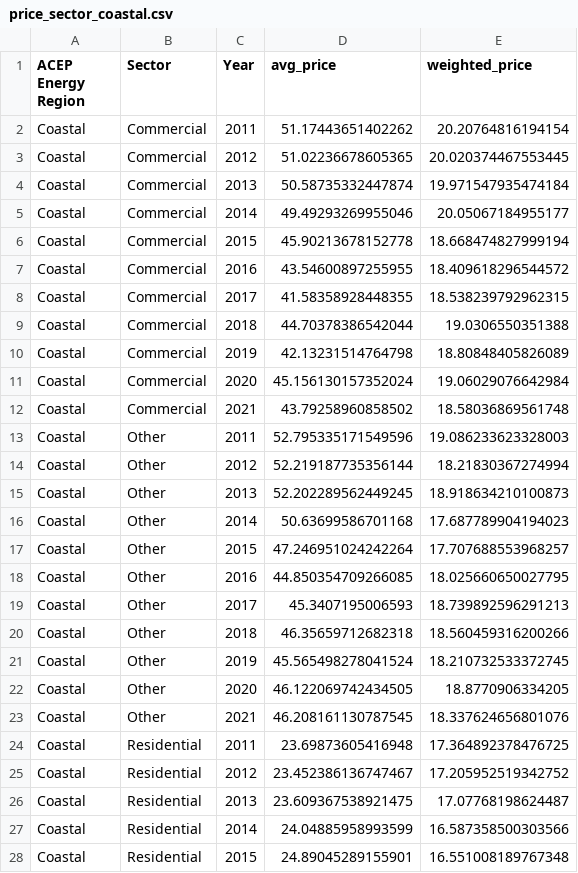
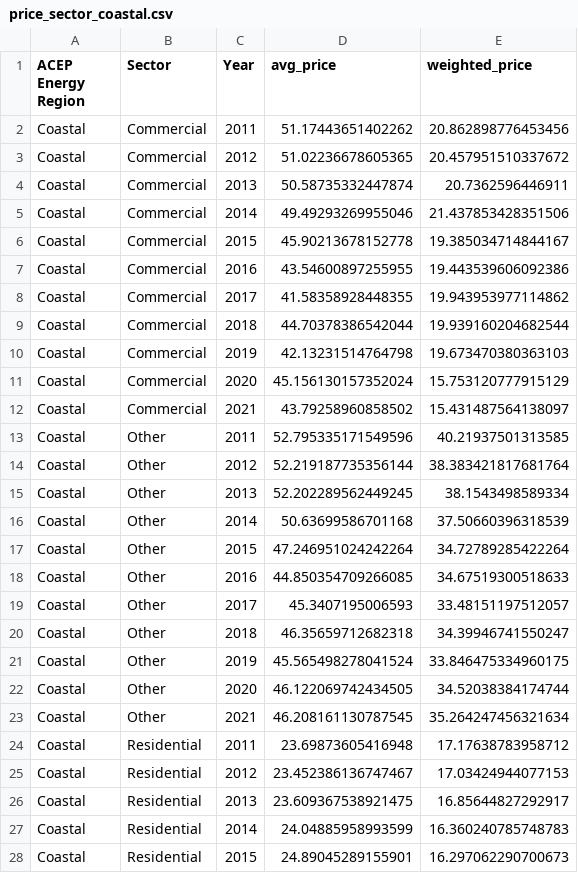
Before and after one commit to acep-uaf/ak-energy-statistics-2011_2021, a CSV file: trends/visuals/price_sector/price_sector_coastal.csv, drawn as a sheet; only a part is shown; the diff covers the shown part only.

```diff
--- a/trends/visuals/price_sector/price_sector_coastal.csv
+++ b/trends/visuals/price_sector/price_sector_coastal.csv
@@ -1,28 +1,28 @@
 ACEP Energy Region,Sector,Year,avg_price,weighted_price
-Coastal,Commercial,2011,51.17443651402262,20.20764816194154
-Coastal,Commercial,2012,51.02236678605365,20.020374467553445
-Coastal,Commercial,2013,50.58735332447874,19.971547935474184
-Coastal,Commercial,2014,49.49293269955046,20.05067184955177
-Coastal,Commercial,2015,45.90213678152778,18.668474827999194
-Coastal,Commercial,2016,43.54600897255955,18.409618296544572
-Coastal,Commercial,2017,41.58358928448355,18.538239792962315
-Coastal,Commercial,2018,44.70378386542044,19.0306550351388
-Coastal,Commercial,2019,42.13231514764798,18.80848405826089
-Coastal,Commercial,2020,45.156130157352024,19.06029076642984
-Coastal,Commercial,2021,43.79258960858502,18.58036869561748
-Coastal,Other,2011,52.795335171549596,19.086233623328003
-Coastal,Other,2012,52.219187735356144,18.21830367274994
-Coastal,Other,2013,52.202289562449245,18.918634210100873
-Coastal,Other,2014,50.63699586701168,17.687789904194023
-Coastal,Other,2015,47.246951024242264,17.707688553968257
-Coastal,Other,2016,44.850354709266085,18.025660650027795
-Coastal,Other,2017,45.3407195006593,18.739892596291213
-Coastal,Other,2018,46.35659712682318,18.560459316200266
-Coastal,Other,2019,45.565498278041524,18.210732533372745
-Coastal,Other,2020,46.122069742434505,18.8770906334205
-Coastal,Other,2021,46.208161130787545,18.337624656801076
-Coastal,Residential,2011,23.69873605416948,17.364892378476725
-Coastal,Residential,2012,23.452386136747467,17.205952519342752
-Coastal,Residential,2013,23.609367538921475,17.07768198624487
-Coastal,Residential,2014,24.04885958993599,16.587358500303566
-Coastal,Residential,2015,24.89045289155901,16.551008189767348
+Coastal,Commercial,2011,51.17443651402262,20.862898776453456
+Coastal,Commercial,2012,51.02236678605365,20.457951510337672
+Coastal,Commercial,2013,50.58735332447874,20.7362596446911
+Coastal,Commercial,2014,49.49293269955046,21.437853428351506
+Coastal,Commercial,2015,45.90213678152778,19.385034714844167
+Coastal,Commercial,2016,43.54600897255955,19.443539606092386
+Coastal,Commercial,2017,41.58358928448355,19.943953977114862
+Coastal,Commercial,2018,44.70378386542044,19.939160204682544
+Coastal,Commercial,2019,42.13231514764798,19.673470380363103
+Coastal,Commercial,2020,45.156130157352024,15.753120777915129
+Coastal,Commercial,2021,43.79258960858502,15.431487564138097
+Coastal,Other,2011,52.795335171549596,40.21937501313585
+Coastal,Other,2012,52.219187735356144,38.383421817681764
+Coastal,Other,2013,52.202289562449245,38.1543498589334
+Coastal,Other,2014,50.63699586701168,37.50660396318539
+Coastal,Other,2015,47.246951024242264,34.72789285422264
+Coastal,Other,2016,44.850354709266085,34.67519300518633
+Coastal,Other,2017,45.3407195006593,33.48151197512057
+Coastal,Other,2018,46.35659712682318,34.39946741550247
+Coastal,Other,2019,45.565498278041524,33.846475334960175
+Coastal,Other,2020,46.122069742434505,34.52038384174744
+Coastal,Other,2021,46.208161130787545,35.264247456321634
+Coastal,Residential,2011,23.69873605416948,17.17638783958712
+Coastal,Residential,2012,23.452386136747467,17.03424944077153
+Coastal,Residential,2013,23.609367538921475,16.85644827292917
+Coastal,Residential,2014,24.04885958993599,16.360240785748783
+Coastal,Residential,2015,24.89045289155901,16.297062290700673
```
Also changed, not shown: 6 edited cells elsewhere in this file, trends/visuals/price_sector/price_sector_railbelt.csv, trends/visuals/price_sector/price_sector_rural_remote.csv, 5 other files.
